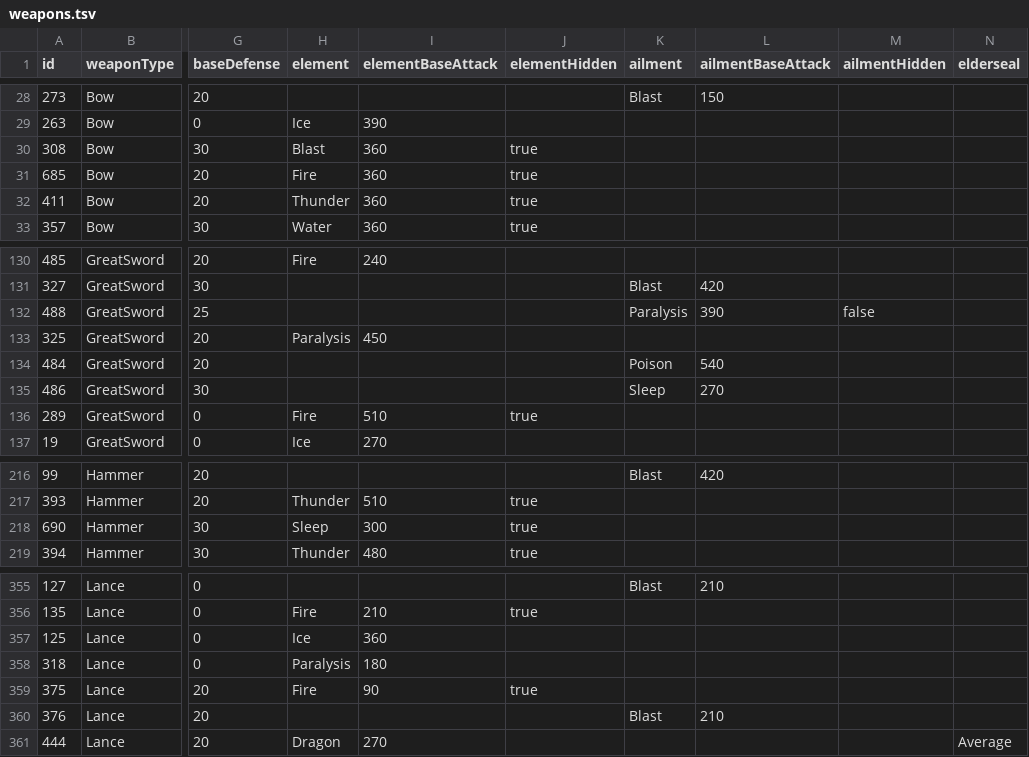
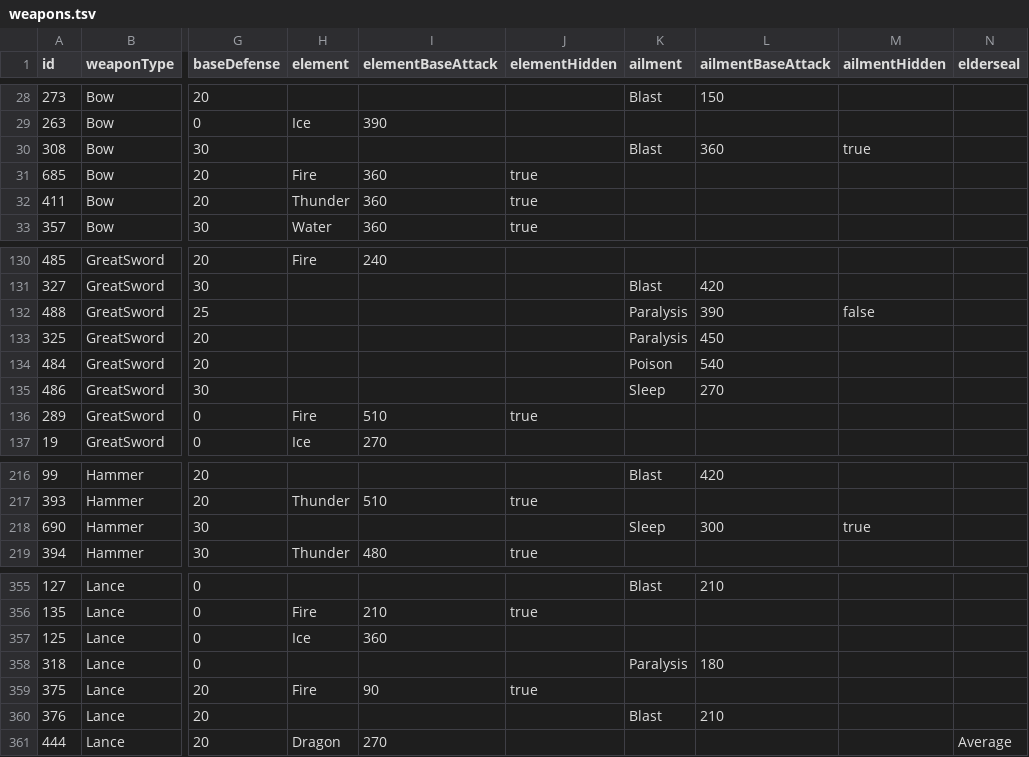
Before and after one commit to neftalimich/mhw-builder, a TSV file: src/assets/weapons.tsv, drawn as a sheet; only a part is shown, gaps mark what is left out; the diff names each change by its address in the sheet, - before the commit and + after, or states it on an @@ line.

Commit message:
Fix weapons ailment

```diff
--- a/src/assets/weapons.tsv
+++ b/src/assets/weapons.tsv
-H30 (element): Blast
+H30 (element): (empty)
-I30 (elementBaseAttack): 360
+I30 (elementBaseAttack): (empty)
-J30 (elementHidden): true
+J30 (elementHidden): (empty)
-K30 (ailment): (empty)
+K30 (ailment): Blast
-L30 (ailmentBaseAttack): (empty)
+L30 (ailmentBaseAttack): 360
-M30 (ailmentHidden): (empty)
+M30 (ailmentHidden): true
-H133 (element): Paralysis
+H133 (element): (empty)
-I133 (elementBaseAttack): 450
+I133 (elementBaseAttack): (empty)
-K133 (ailment): (empty)
+K133 (ailment): Paralysis
-L133 (ailmentBaseAttack): (empty)
+L133 (ailmentBaseAttack): 450
-H218 (element): Sleep
+H218 (element): (empty)
-I218 (elementBaseAttack): 300
+I218 (elementBaseAttack): (empty)
-J218 (elementHidden): true
+J218 (elementHidden): (empty)
-K218 (ailment): (empty)
+K218 (ailment): Sleep
-L218 (ailmentBaseAttack): (empty)
+L218 (ailmentBaseAttack): 300
-M218 (ailmentHidden): (empty)
+M218 (ailmentHidden): true
-H358 (element): Paralysis
+H358 (element): (empty)
-I358 (elementBaseAttack): 180
+I358 (elementBaseAttack): (empty)
-K358 (ailment): (empty)
+K358 (ailment): Paralysis
-L358 (ailmentBaseAttack): (empty)
+L358 (ailmentBaseAttack): 180
```
